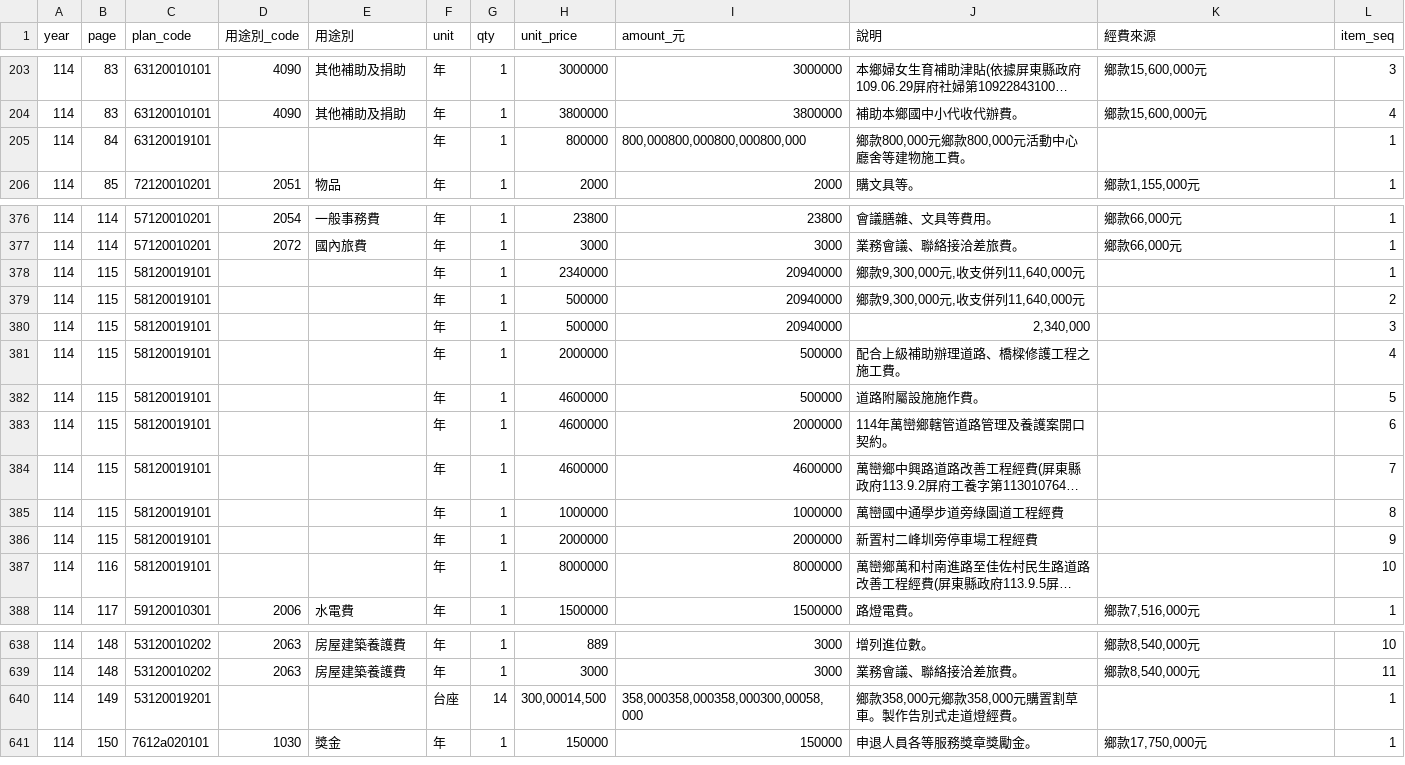
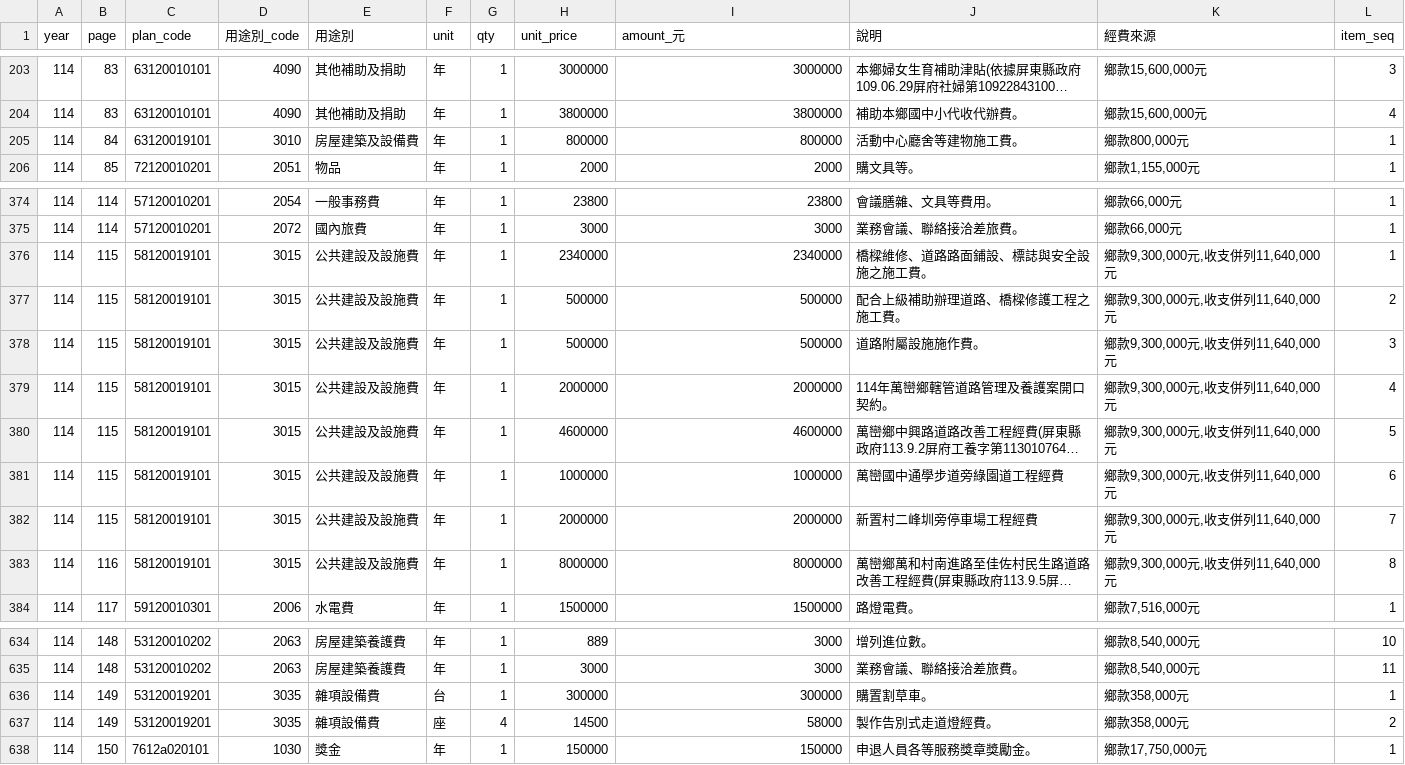
Before and after one commit to show7587/WanluanBudget, a CSV file: data/114/expenditure_items.csv, drawn as a sheet; only a part is shown, gaps mark what is left out; long unchanged cells end in …; removed rows and columns are numbered as before the commit, all else as after; the diff covers the shown part only; the diff names each change by its address in the sheet, - before the commit and + after, or states it on an @@ line.

```diff
--- a/data/114/expenditure_items.csv
+++ b/data/114/expenditure_items.csv
-D205 (用途別_code): (empty)
+D205 (用途別_code): 3010
-E205 (用途別): (empty)
+E205 (用途別): 房屋建築及設備費
-I205 (amount_元): 800,000800,000800,000800,000
+I205 (amount_元): 800000
-J205 (說明): 鄉款800,000元鄉款800,000元活動中心廳舍等建物施工費。
+J205 (說明): 活動中心廳舍等建物施工費。
-K205 (經費來源): (empty)
+K205 (經費來源): 鄉款800,000元
-D376:D379 (用途別_code): (empty)
+D376:D379 (用途別_code): 3015
-E376:E379 (用途別): (empty)
+E376:E379 (用途別): 公共建設及設施費
-I376 (amount_元): 20940000
+I376 (amount_元): 2340000
-J376 (說明): 鄉款9,300,000元,收支併列11,640,000元
+J376 (說明): 橋樑維修、道路路面鋪設、標誌與安全設施之施工費。
-K376:K379 (經費來源): (empty)
+K376:K379 (經費來源): 鄉款9,300,000元,收支併列11,640,000元
-I377:I378 (amount_元): 20940000
+I377:I378 (amount_元): 500000
-J377 (說明): 鄉款9,300,000元,收支併列11,640,000元
+J377 (說明): 配合上級補助辦理道路、橋樑修護工程之施工費。
-J378 (說明): 2,340,000
+J378 (說明): 道路附屬設施施作費。
-I379 (amount_元): 500000
+I379 (amount_元): 2000000
-J379 (說明): 配合上級補助辦理道路、橋樑修護工程之施工費。
+J379 (說明): 114年萬巒鄉轄管道路管理及養護案開口契約。
-row 382: 114 | 115 | 58120019101 |  |  | 年 | 1 | 4600000 | 500000 | 道路附屬設施施作費。 |  | 5
-row 383: 114 | 115 | 58120019101 |  |  | 年 | 1 | 4600000 | 2000000 | 114年萬巒鄉轄管道路管理及養護案開口契約。 |  | 6
-D380:D383 (用途別_code): (empty)
+D380:D383 (用途別_code): 3015
-E380:E383 (用途別): (empty)
+E380:E383 (用途別): 公共建設及設施費
-K380:K383 (經費來源): (empty)
+K380:K383 (經費來源): 鄉款9,300,000元,收支併列11,640,000元
-L380 (item_seq): 7
+L380 (item_seq): 5
-L381 (item_seq): 8
+L381 (item_seq): 6
-L382 (item_seq): 9
+L382 (item_seq): 7
-L383 (item_seq): 10
+L383 (item_seq): 8
-D636 (用途別_code): (empty)
+D636 (用途別_code): 3035
-E636 (用途別): (empty)
+E636 (用途別): 雜項設備費
-F636 (unit): 台座
+F636 (unit): 台
-G636 (qty): 14
+G636 (qty): 1
-H636 (unit_price): 300,00014,500
+H636 (unit_price): 300000
-I636 (amount_元): 358,000358,000358,000300,00058,000
+I636 (amount_元): 300000
-J636 (說明): 鄉款358,000元鄉款358,000元購置割草車。製作告別式走道燈經費。
+J636 (說明): 購置割草車。
-K636 (經費來源): (empty)
+K636 (經費來源): 鄉款358,000元
+row 637: 114 | 149 | 53120019201 | 3035 | 雜項設備費 | 座 | 4 | 14500 | 58000 | 製作告別式走道燈經費。 | 鄉款358,000元 | 2
```
Also changed, not shown: 2 removed rows and 57 edited cells elsewhere in this file, 2 other files.
